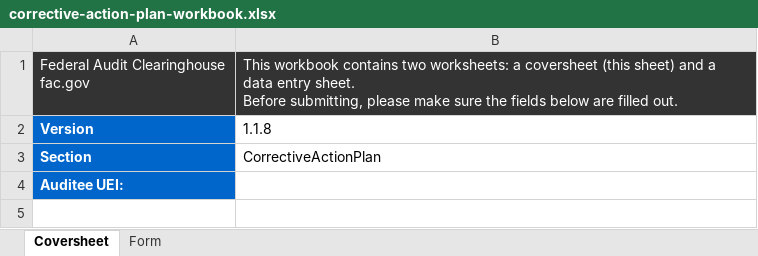
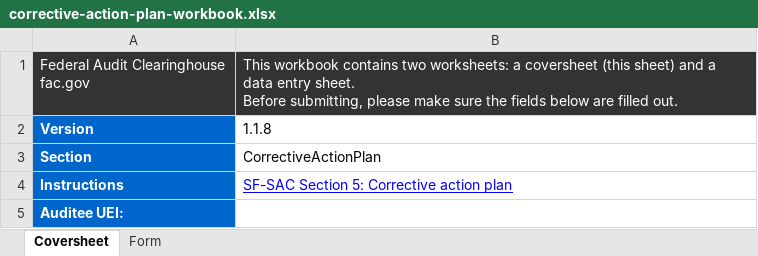
Before and after one commit to GSA-TTS/FAC-transition-site, an Excel workbook: assets/workbooks/corrective-action-plan-workbook.xlsx, sheet Coversheet, drawn as a sheet; values as stored, in another font and other column widths than the file's, no borders; the diff names each change by its address in the sheet, - before the commit and + after, or states it on an @@ line.

```diff
--- a/assets/workbooks/corrective-action-plan-workbook.xlsx (sheet Coversheet)
+++ b/assets/workbooks/corrective-action-plan-workbook.xlsx (sheet Coversheet)
+row 4: Instructions | SF-SAC Section 5: Corrective action plan
```
Also changed, not shown: assets/workbooks/additional-eins-workbook.xlsx, assets/workbooks/additional-ueis-workbook.xlsx, 6 other files.
